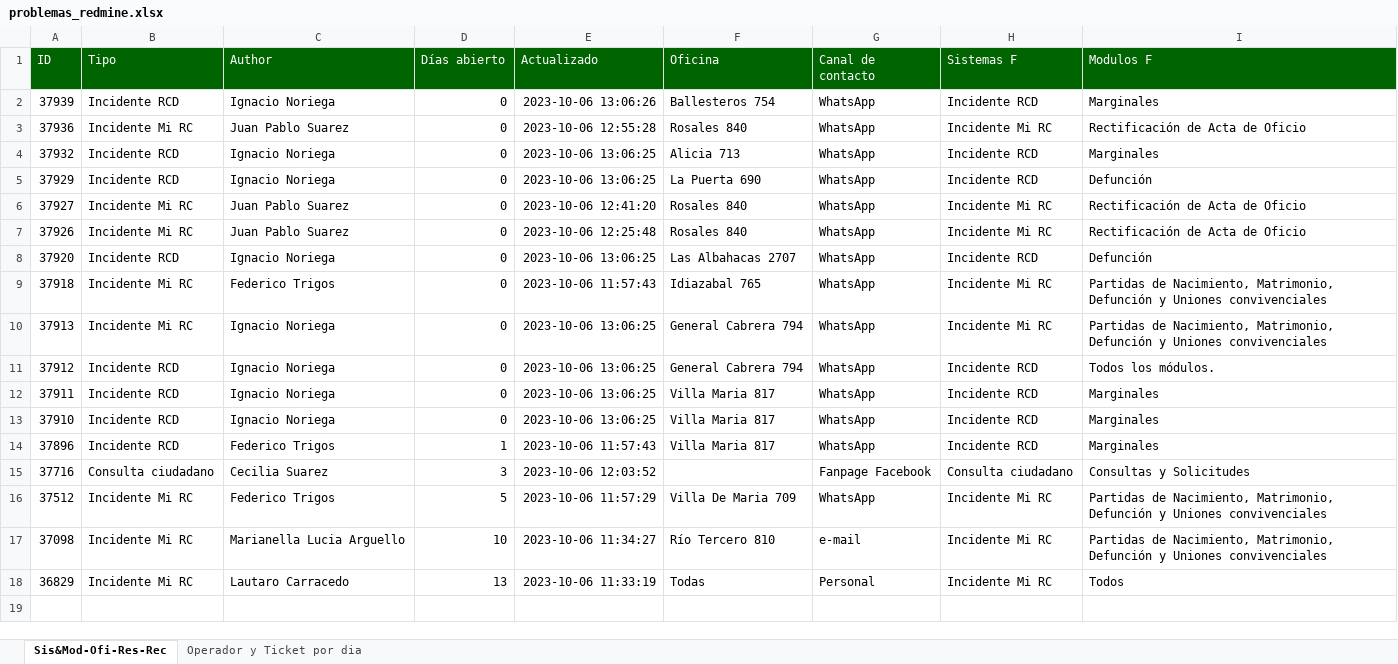
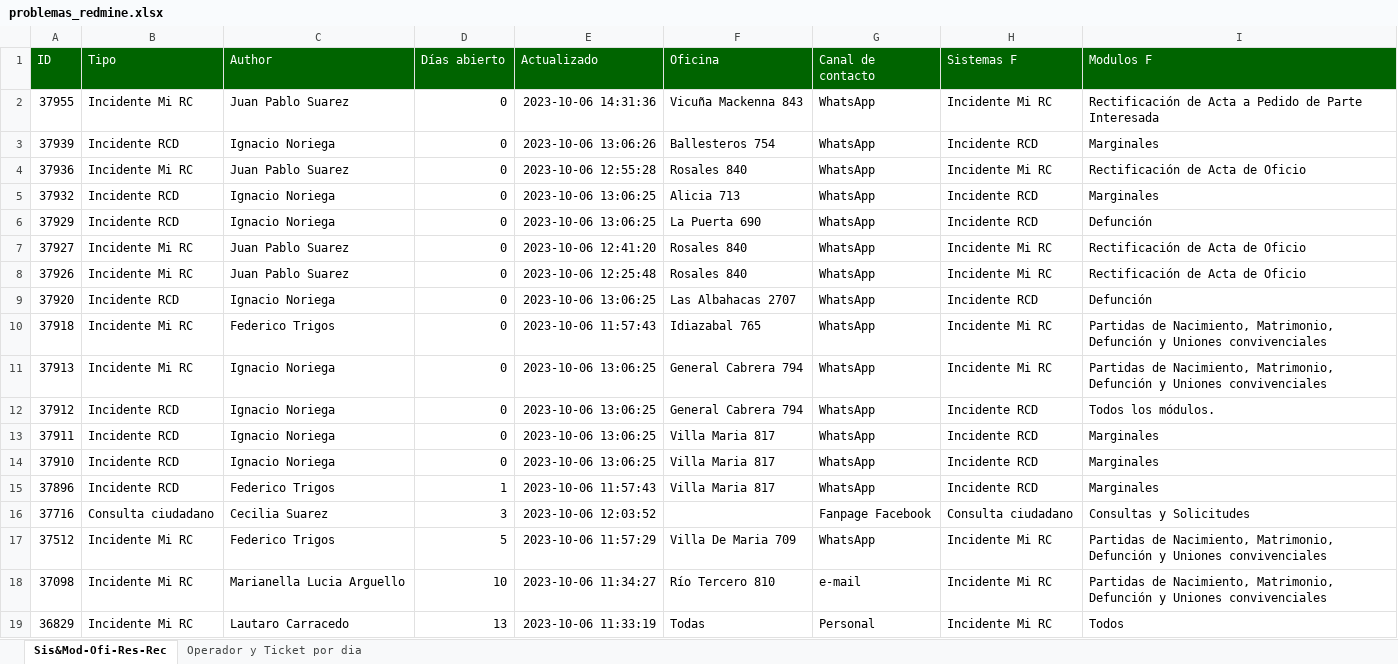
Before and after one commit to JuanPSuarez/KUNAN_IPET57_Tablero, an Excel workbook: Flask/Tablero/problemas_redmine.xlsx, sheet Sis&Mod-Ofi-Res-Rec, drawn as a sheet; values as stored, in another font and other column widths than the file's, no borders; the diff names each change by its address in the sheet, - before the commit and + after, or states it on an @@ line.

```diff
--- a/Flask/Tablero/problemas_redmine.xlsx (sheet Sis&Mod-Ofi-Res-Rec)
+++ b/Flask/Tablero/problemas_redmine.xlsx (sheet Sis&Mod-Ofi-Res-Rec)
+row 2: 37955 | Incidente Mi RC | Juan Pablo Suarez | 0 | 2023-10-06 14:31:36 | Vicuña Mackenna 843 | WhatsApp | Incidente Mi RC | Rectificación de Acta a Pedido de Parte Interesada
```
Also changed, not shown: 1 other file.
